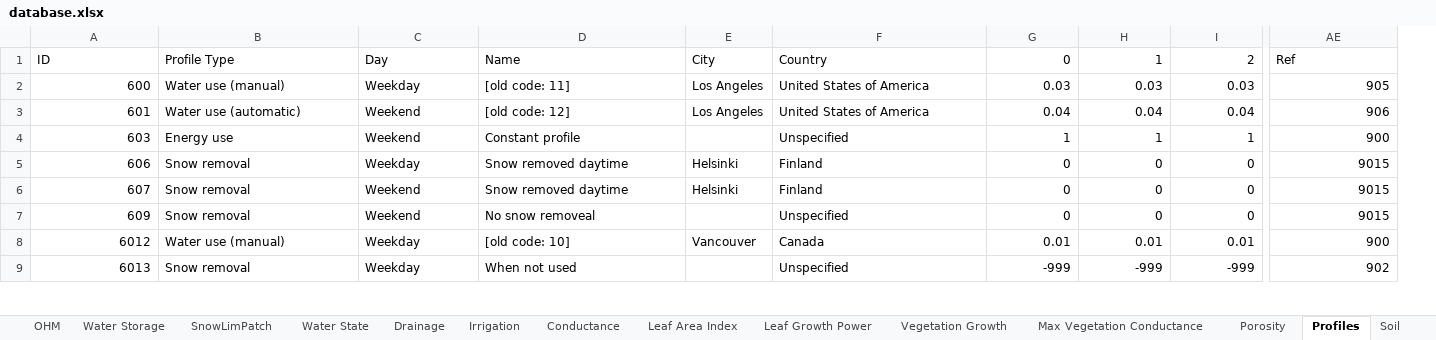
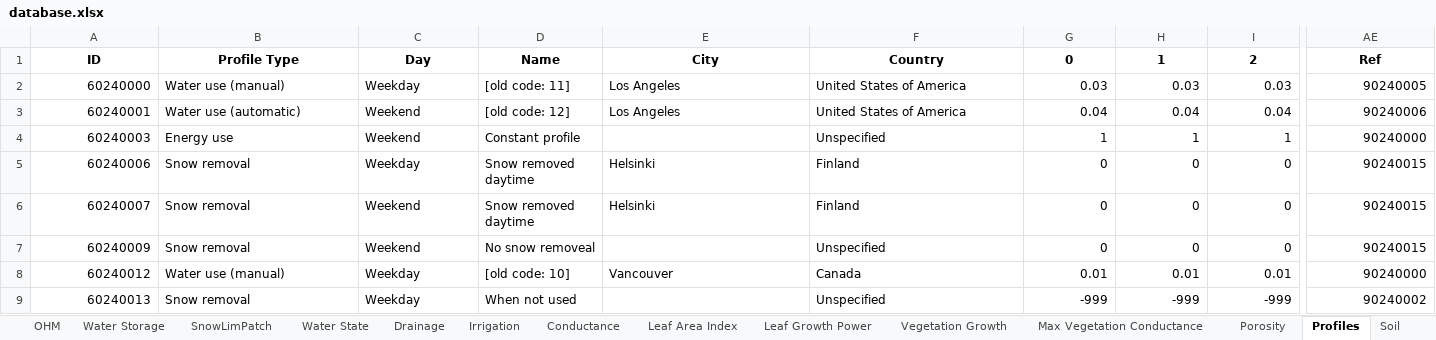
Before and after one commit to gusbacos/suews_database_manager, an Excel workbook: data/database.xlsx, sheet Profiles, drawn as a sheet; only a part is shown, gaps mark what is left out; values as stored, in another font and other column widths than the file's, no borders; removed rows and columns are numbered as before the commit, all else as after; the diff covers the shown part only; the diff names each change by its address in the sheet, - before the commit and + after, or states it on an @@ line.

```diff
--- a/data/database.xlsx (sheet Profiles)
+++ b/data/database.xlsx (sheet Profiles)
+column D, rows 1-9: Name | [old code: 11] | [old code: 12] | Constant profile | Snow removed daytime | Snow removed daytime | No snow removeal | [old code: 10] | When not used
-column E, rows 1-8: City | Los Angeles | Los Angeles |  | Helsinki | Helsinki |  | Vancouver
@@ A1:C1 bold: off → on, alignment: left → center @@
-E1: Name
+E1: City
@@ E1 bold: off → on, alignment: left → center @@
-F1:AE1 bold: off
+F1:AE1 bold: on
-F1 alignment: left
+F1 alignment: center
-G1:I1 alignment: right
+G1:I1 alignment: center
-AE1 alignment: left
+AE1 alignment: center
-A2: 600
+A2: 60240000
-E2: [old code: 11]
+E2: Los Angeles
-AE2: 905
+AE2: 90240005
-A3: 601
+A3: 60240001
-E3: [old code: 12]
+E3: Los Angeles
-AE3: 906
+AE3: 90240006
-A4: 603
+A4: 60240003
-E4: Constant profile
+E4: (empty)
-AE4: 900
+AE4: 90240000
-A5: 606
+A5: 60240006
-E5:E6: Snow removed daytime
+E5:E6: Helsinki
-AE5:AE7: 9015
+AE5:AE7: 90240015
-A6: 607
+A6: 60240007
-A7: 609
+A7: 60240009
-E7: No snow removeal
+E7: (empty)
-A8: 6012
+A8: 60240012
-E8: [old code: 10]
+E8: Vancouver
-AE8: 900
+AE8: 90240000
-A9: 6013
+A9: 60240013
-E9: When not used
+E9: (empty)
-AE9: 902
+AE9: 90240002
```
Also changed, not shown: 1897 edited cells and cell formats elsewhere in this sheet, sheet Country, sheet Veg, sheet Region, sheet Spartacus Surface, sheet NonVeg, sheet AnthropogenicEmission, 23 more sheets, other sheet tabs, 3 other files.
